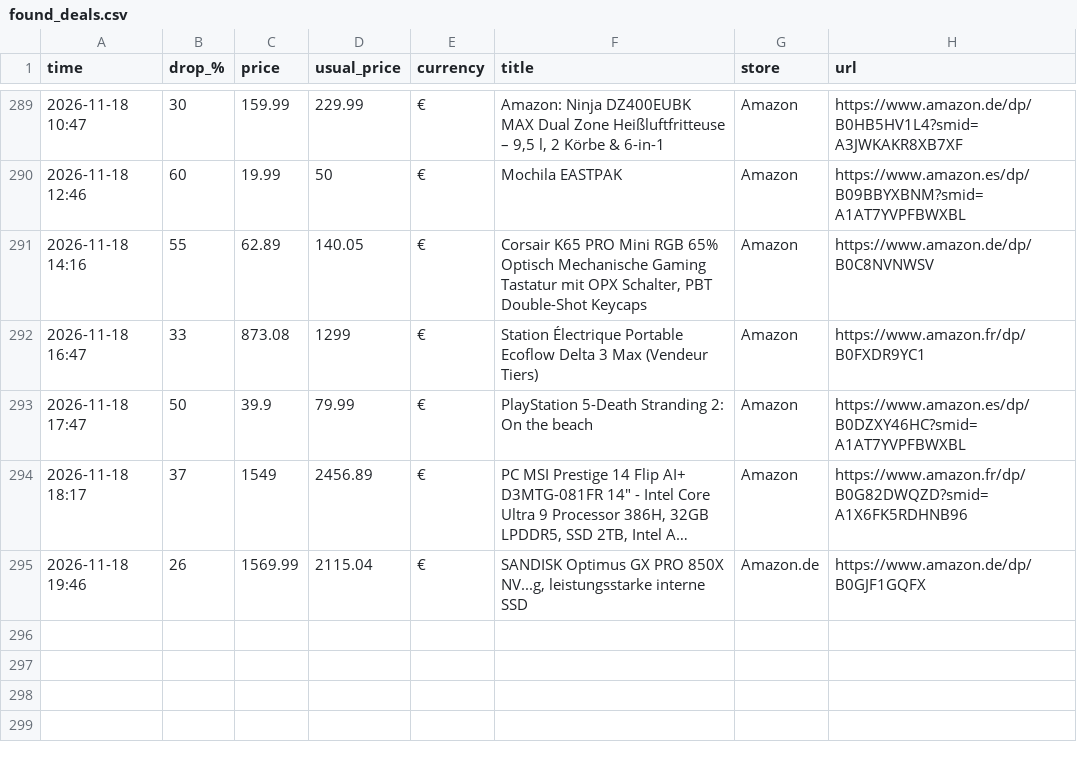
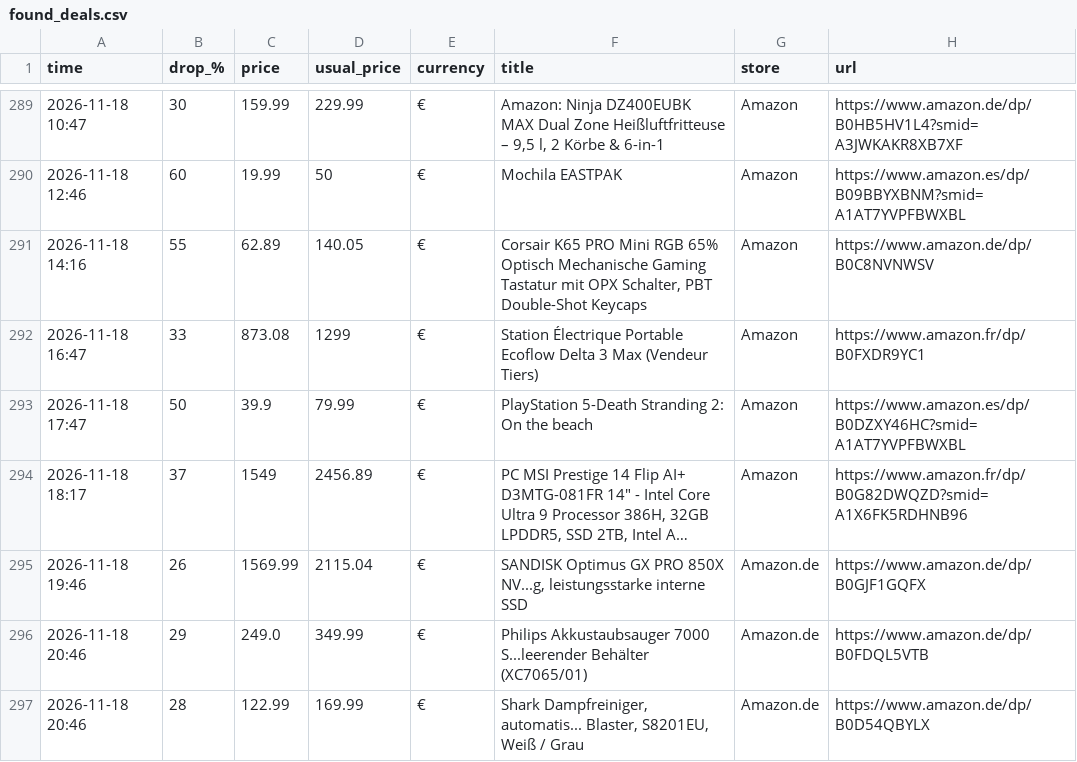
Before and after one commit to investinginfosec-png/deal-scanner, a CSV file: found_deals.csv, drawn as a sheet; only a part is shown, gaps mark what is left out; long unchanged cells end in …; the diff names each change by its address in the sheet, - before the commit and + after, or states it on an @@ line.

```diff
--- a/found_deals.csv
+++ b/found_deals.csv
+row 296: 2026-11-18 20:46 | 29 | 249.0 | 349.99 | € | Philips Akkustaubsauger 7000 S...leerender Behälter (XC7065/01) | Amazon.de | https://www.amazon.de/dp/B0FDQL5VTB
+row 297: 2026-11-18 20:46 | 28 | 122.99 | 169.99 | € | Shark Dampfreiniger, automatis... Blaster, S8201EU, Weiß / Grau | Amazon.de | https://www.amazon.de/dp/B0D54QBYLX
```
Also changed, not shown: 2 other files.
